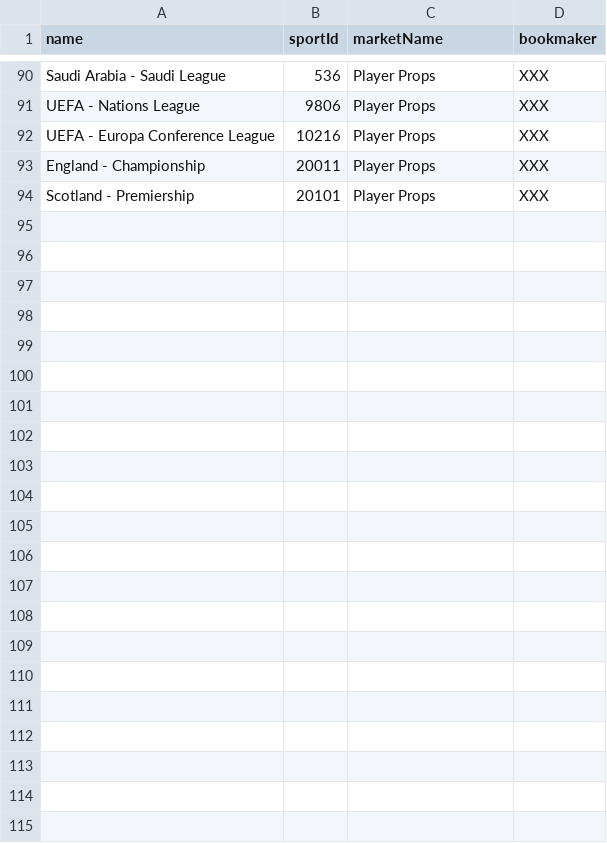
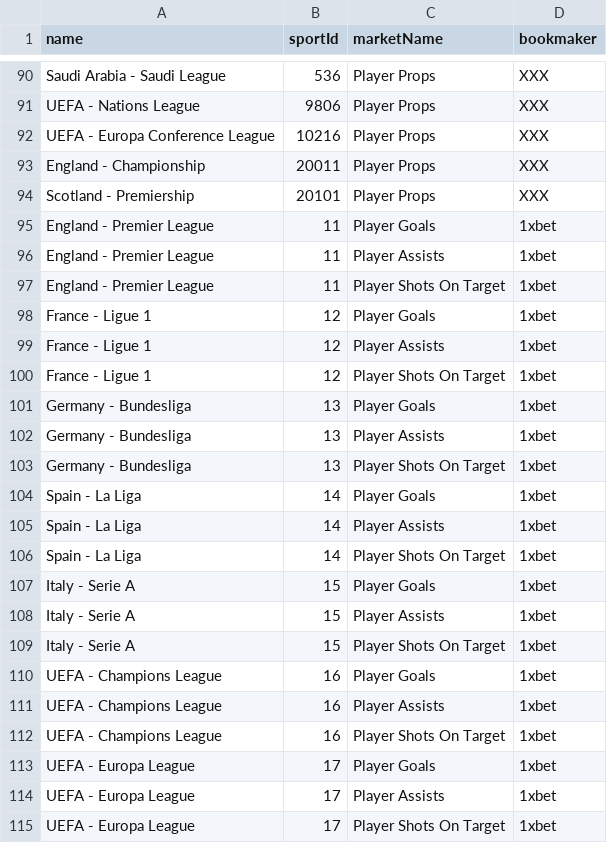
Before and after one commit to thales-markets/sports-markets-v2-risk-management, a CSV file: bookmakers-child-data.csv, drawn as a sheet; only a part is shown, gaps mark what is left out; the diff names each change by its address in the sheet, - before the commit and + after, or states it on an @@ line.

Commit message:
Update bookmakers-child-data.csv

```diff
--- a/bookmakers-child-data.csv
+++ b/bookmakers-child-data.csv
+row 95: England - Premier League | 11 | Player Goals | 1xbet
+row 96: England - Premier League | 11 | Player Assists | 1xbet
+row 97: England - Premier League | 11 | Player Shots On Target | 1xbet
+row 98: France - Ligue 1 | 12 | Player Goals | 1xbet
+row 99: France - Ligue 1 | 12 | Player Assists | 1xbet
+row 100: France - Ligue 1 | 12 | Player Shots On Target | 1xbet
+row 101: Germany - Bundesliga | 13 | Player Goals | 1xbet
+row 102: Germany - Bundesliga | 13 | Player Assists | 1xbet
+row 103: Germany - Bundesliga | 13 | Player Shots On Target | 1xbet
+row 104: Spain - La Liga | 14 | Player Goals | 1xbet
+row 105: Spain - La Liga | 14 | Player Assists | 1xbet
+row 106: Spain - La Liga | 14 | Player Shots On Target | 1xbet
+row 107: Italy - Serie A | 15 | Player Goals | 1xbet
+row 108: Italy - Serie A | 15 | Player Assists | 1xbet
+row 109: Italy - Serie A | 15 | Player Shots On Target | 1xbet
+row 110: UEFA - Champions League | 16 | Player Goals | 1xbet
+row 111: UEFA - Champions League | 16 | Player Assists | 1xbet
+row 112: UEFA - Champions League | 16 | Player Shots On Target | 1xbet
+row 113: UEFA - Europa League | 17 | Player Goals | 1xbet
+row 114: UEFA - Europa League | 17 | Player Assists | 1xbet
+row 115: UEFA - Europa League | 17 | Player Shots On Target | 1xbet
```
